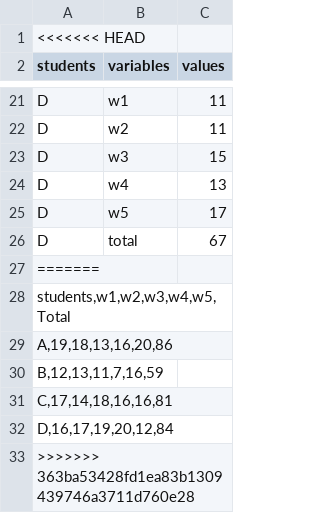
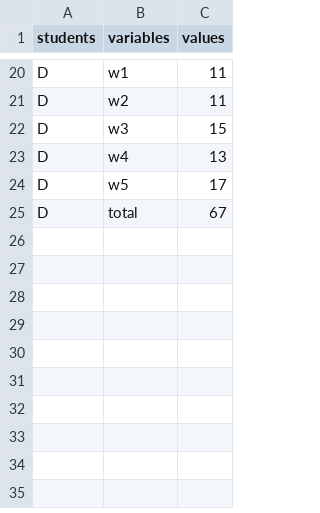
Before and after one commit to sndrkrshnn/datasets, a CSV file: pseudo-dataset.csv, drawn as a sheet; only a part is shown, gaps mark what is left out; the diff names each change by its address in the sheet, - before the commit and + after, or states it on an @@ line.

Commit message:
updated pseudo dataset

```diff
--- a/pseudo-dataset.csv
+++ b/pseudo-dataset.csv
-row 1: <<<<<<< HEAD
-row 27: =======
-row 28: students,w1,w2,w3,w4,w5,Total
-row 29: A,19,18,13,16,20,86
-row 30: B,12,13,11,7,16,59
-row 31: C,17,14,18,16,16,81
-row 32: D,16,17,19,20,12,84
-row 33: >>>>>>> 363ba53428fd1ea83b1309439746a3711d760e28
```
